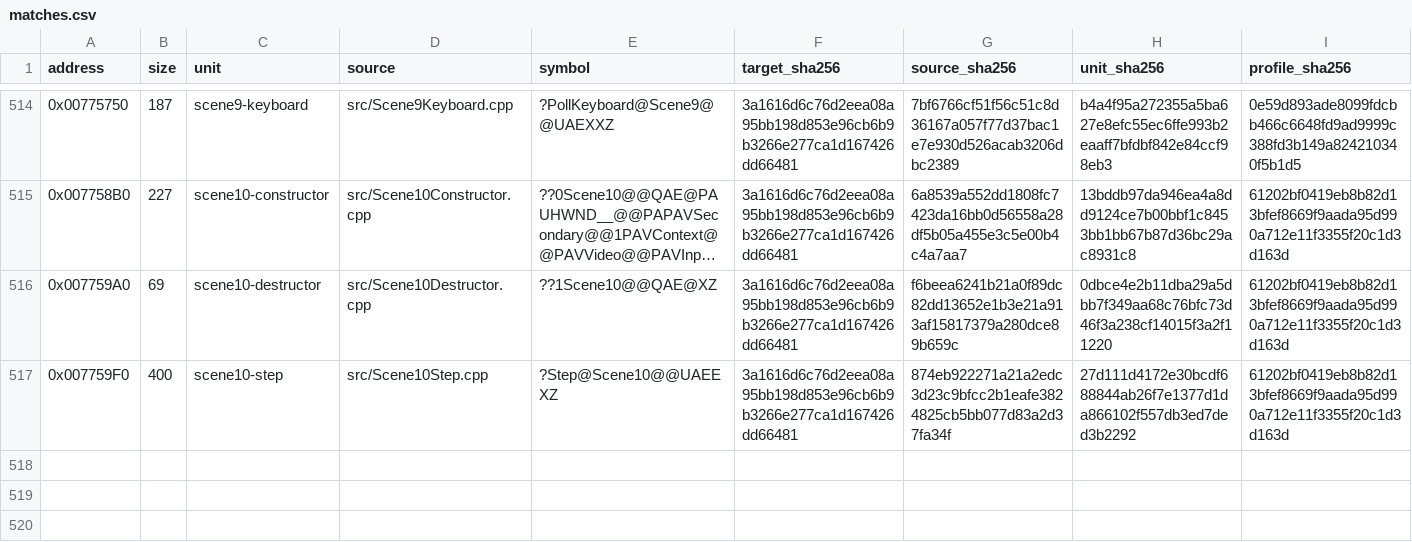
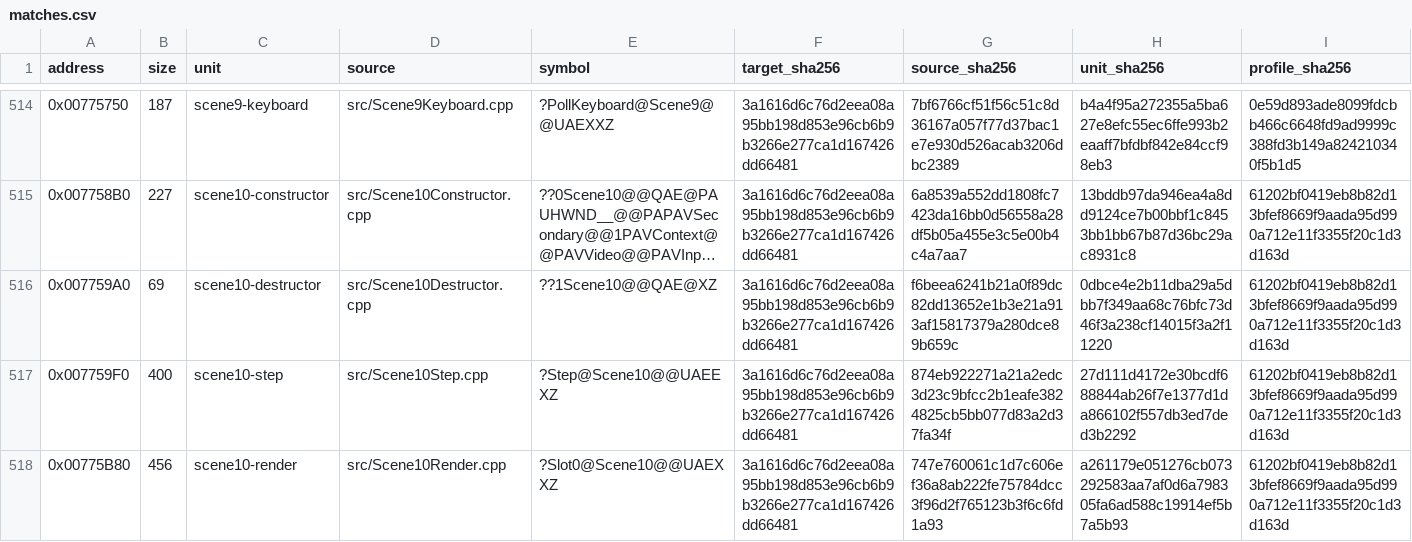
Before and after one commit to N0zoM1z0/Eternal-Fighter-Zero, a CSV file: config/matches.csv, drawn as a sheet; only a part is shown, gaps mark what is left out; long unchanged cells end in …; rows hold the shown columns only; the diff names each change by its address in the sheet, - before the commit and + after, or states it on an @@ line.

Commit message:
gpt-web: recover exact 456-byte scrolling staff-roll renderer

```diff
--- a/config/matches.csv
+++ b/config/matches.csv
+row 518: 0x00775B80 | 456 | scene10-render | src/Scene10Render.cpp | ?Slot0@Scene10@@UAEXXZ | 3a1616d6c76d2eea08a95bb198d853e96cb6b9b3266e277ca1d167426dd66481 | 747e760061c1d7c606ef36a8ab222fe75784dcc3f96d2f765123b3f6c6fd1a93 | a261179e051276cb073292583aa7af0d6a798305fa6ad588c19914ef5b7a5b93 | 61202bf0419eb8b82d13bfef8669f9aada95d990a712e11f3355f20c1d3d163d
```
Also changed, not shown: config/function-boundaries.csv, config/function-origins.csv, 7 other files.
